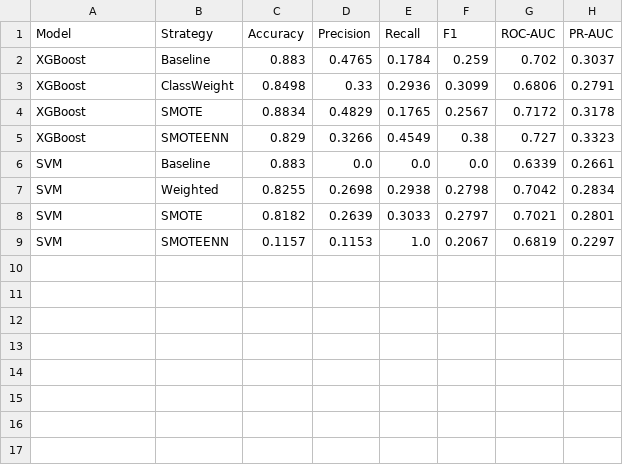
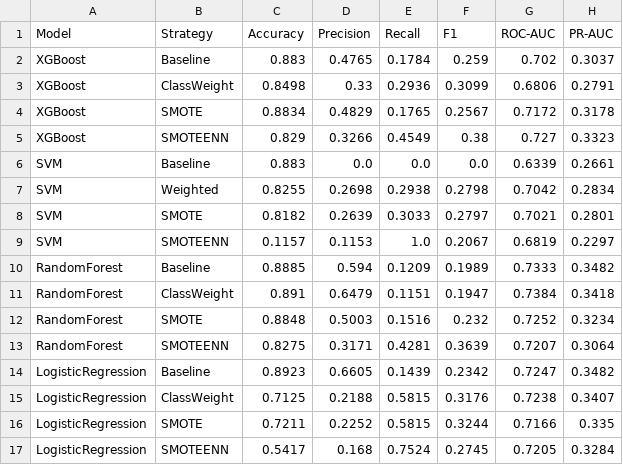
Before and after one commit to zahraMajed/bank-deposit-prediction, a CSV file: results/experiment_results.csv, drawn as a sheet; the diff names each change by its address in the sheet, - before the commit and + after, or states it on an @@ line.

Commit message:
merge of results

```diff
--- a/results/experiment_results.csv
+++ b/results/experiment_results.csv
+row 10: RandomForest | Baseline | 0.8885 | 0.594 | 0.1209 | 0.1989 | 0.7333 | 0.3482
+row 11: RandomForest | ClassWeight | 0.891 | 0.6479 | 0.1151 | 0.1947 | 0.7384 | 0.3418
+row 12: RandomForest | SMOTE | 0.8848 | 0.5003 | 0.1516 | 0.232 | 0.7252 | 0.3234
+row 13: RandomForest | SMOTEENN | 0.8275 | 0.3171 | 0.4281 | 0.3639 | 0.7207 | 0.3064
+row 14: LogisticRegression | Baseline | 0.8923 | 0.6605 | 0.1439 | 0.2342 | 0.7247 | 0.3482
+row 15: LogisticRegression | ClassWeight | 0.7125 | 0.2188 | 0.5815 | 0.3176 | 0.7238 | 0.3407
+row 16: LogisticRegression | SMOTE | 0.7211 | 0.2252 | 0.5815 | 0.3244 | 0.7166 | 0.335
+row 17: LogisticRegression | SMOTEENN | 0.5417 | 0.168 | 0.7524 | 0.2745 | 0.7205 | 0.3284
```
Also changed, not shown: 1 other file.
